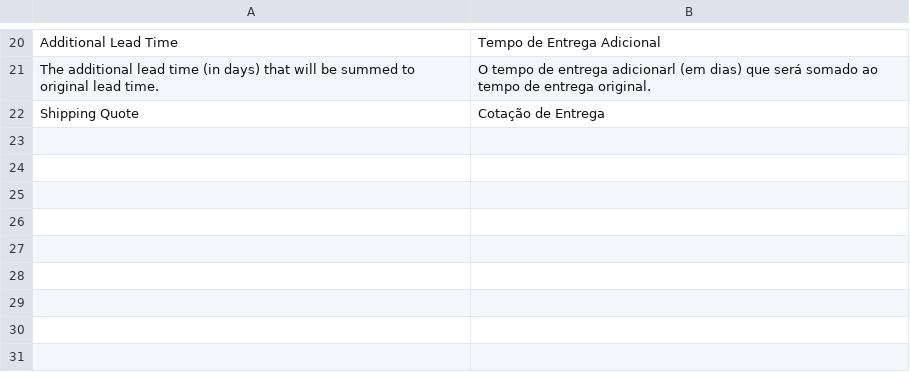
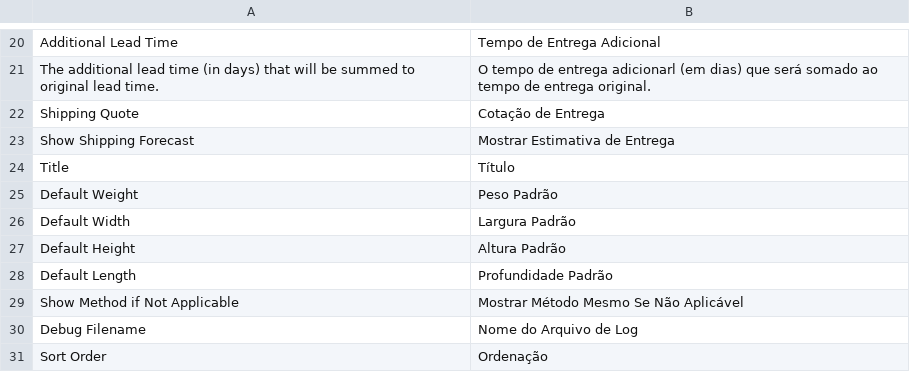
Before and after one commit to FrenetGatewaydeFretes/frenet-magento, a CSV file: app/locale/pt_BR/Frenet/Shipping.csv, drawn as a sheet; only a part is shown, gaps mark what is left out.

```diff
--- a/app/locale/pt_BR/Frenet/Shipping.csv
+++ b/app/locale/pt_BR/Frenet/Shipping.csv
@@ -22 +22,10 @@
 "Shipping Quote","Cotação de Entrega"
+"Show Shipping Forecast","Mostrar Estimativa de Entrega"
+"Title","Título"
+"Default Weight","Peso Padrão"
+"Default Width","Largura Padrão"
+"Default Height","Altura Padrão"
+"Default Length","Profundidade Padrão"
+"Show Method if Not Applicable","Mostrar Método Mesmo Se Não Aplicável"
+"Debug Filename","Nome do Arquivo de Log"
+"Sort Order","Ordenação"
```
Also changed, not shown: 4 other files.
